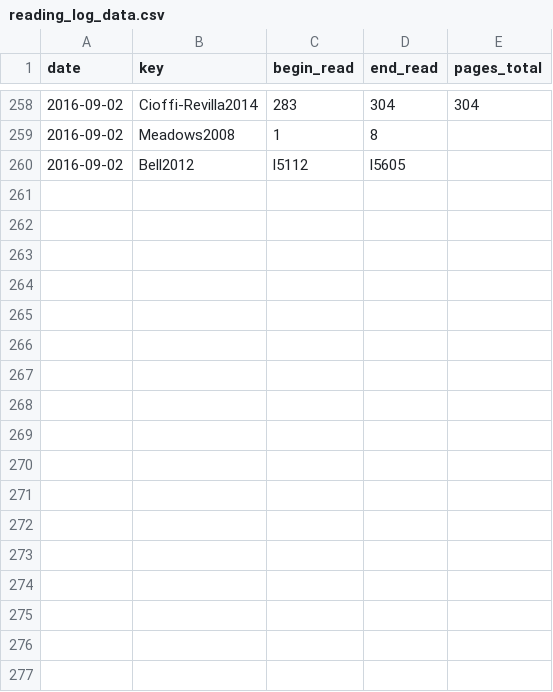
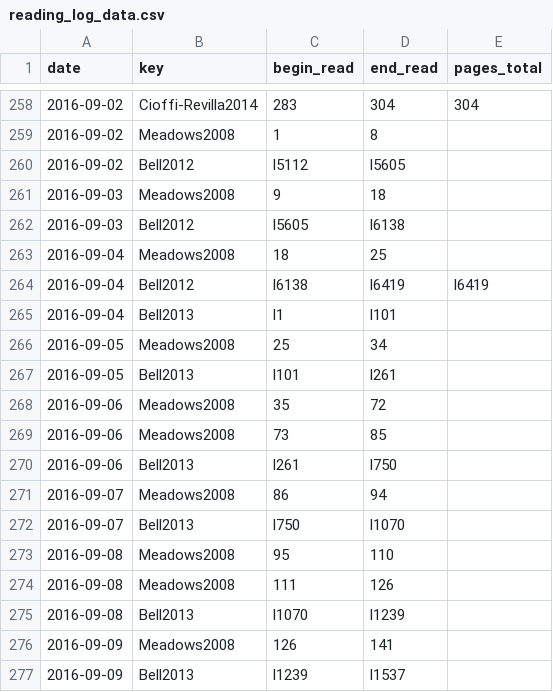
Before and after one commit to gpaumier/reading-log, a CSV file: reading_log_data.csv, drawn as a sheet; only a part is shown, gaps mark what is left out.

Commit message:
weekly update

```diff
--- a/reading_log_data.csv
+++ b/reading_log_data.csv
@@ -260 +260,18 @@ date,key,begin_read,end_read,pages_total
 2016-09-02,Bell2012,l5112,l5605,
+2016-09-03,Meadows2008,9,18,
+2016-09-03,Bell2012,l5605,l6138,
+2016-09-04,Meadows2008,18,25,
+2016-09-04,Bell2012,l6138,l6419,l6419
+2016-09-04,Bell2013,l1,l101,
+2016-09-05,Meadows2008,25,34,
+2016-09-05,Bell2013,l101,l261,
+2016-09-06,Meadows2008,35,72,
+2016-09-06,Meadows2008,73,85,
+2016-09-06,Bell2013,l261,l750,
+2016-09-07,Meadows2008,86,94,
+2016-09-07,Bell2013,l750,l1070,
+2016-09-08,Meadows2008,95,110,
+2016-09-08,Meadows2008,111,126,
+2016-09-08,Bell2013,l1070,l1239,
+2016-09-09,Meadows2008,126,141,
+2016-09-09,Bell2013,l1239,l1537,
```
